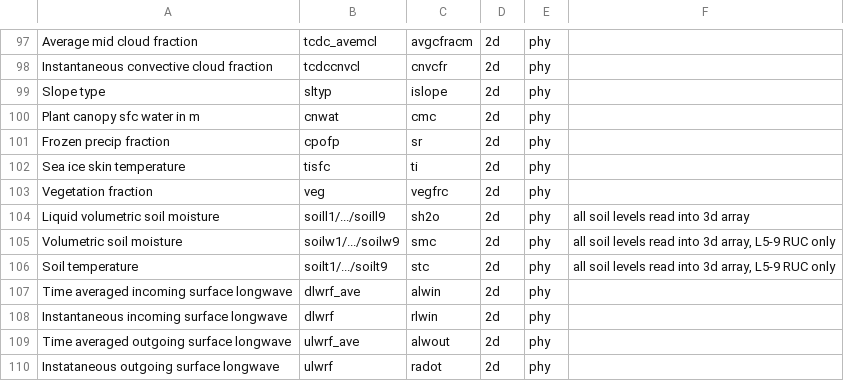
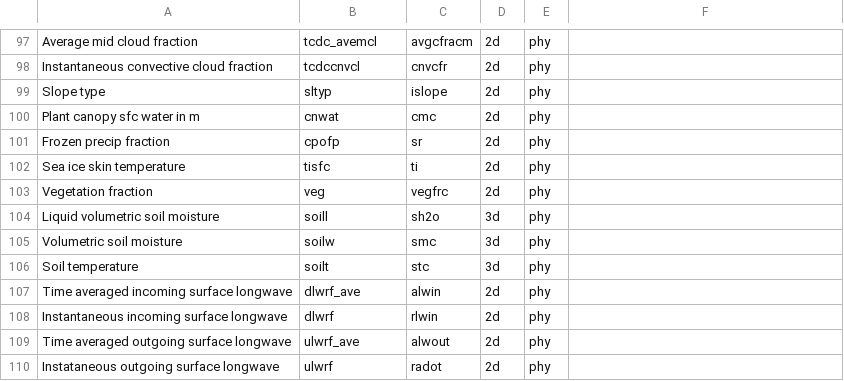
Before and after one commit to NOAA-EMC/UPP, a CSV file: doc/UserGuide/tables/UFS_unified_variables_table.csv, drawn as a sheet; only a part is shown, gaps mark what is left out.

Commit message:
Soil variable updates

```diff
--- a/doc/UserGuide/tables/UFS_unified_variables_table.csv
+++ b/doc/UserGuide/tables/UFS_unified_variables_table.csv
@@ -103,5 +103,5 @@ Sea ice skin temperature,tisfc,ti,2d,phy,
 Vegetation fraction,veg,vegfrc,2d,phy,
-Liquid volumetric soil moisture,soill1/.../soill9,sh2o,2d,phy,all soil levels read into 3d array
-Volumetric soil moisture,soilw1/.../soilw9,smc,2d,phy,"all soil levels read into 3d array, L5-9 RUC only"
-Soil temperature,soilt1/.../soilt9,stc,2d,phy,"all soil levels read into 3d array, L5-9 RUC only"
+Liquid volumetric soil moisture,soill,sh2o,3d,phy
+Volumetric soil moisture,soilw,smc,3d,phy
+Soil temperature,soilt,stc,3d,phy
 Time averaged incoming surface longwave,dlwrf_ave,alwin,2d,phy,
```
